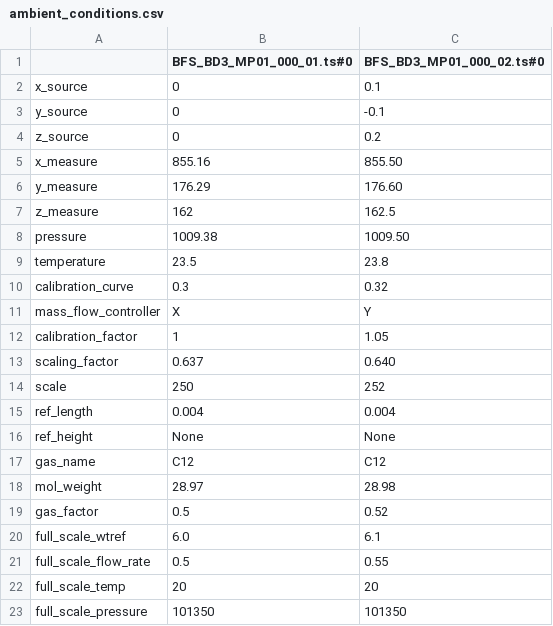
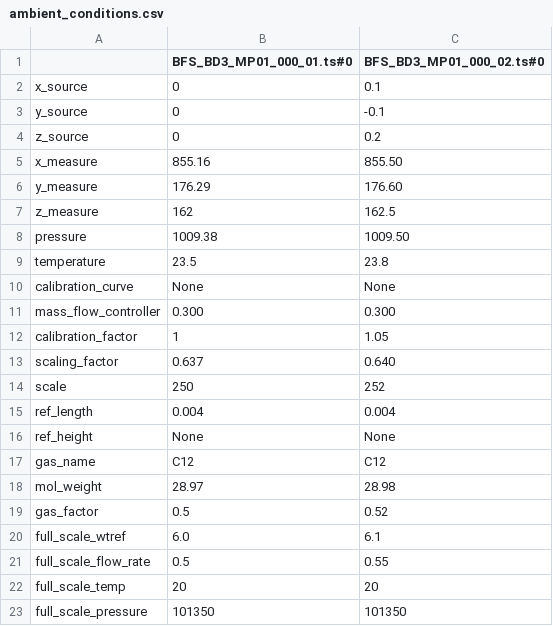
Before and after one commit to se04ber/WTSoftwareUtilitiesShare, a CSV file: ExampleData/ParameterFiles/ambient_conditions.csv, drawn as a sheet.

```diff
--- a/ExampleData/ParameterFiles/ambient_conditions.csv
+++ b/ExampleData/ParameterFiles/ambient_conditions.csv
@@ -9,4 +9,4 @@ pressure,1009.38,1009.50
 temperature,23.5,23.8
-calibration_curve,0.3,0.32
-mass_flow_controller,X,Y
+calibration_curve,None,None
+mass_flow_controller,0.300,0.300
 calibration_factor,1,1.05
```
Also changed, not shown: 10 other files.
